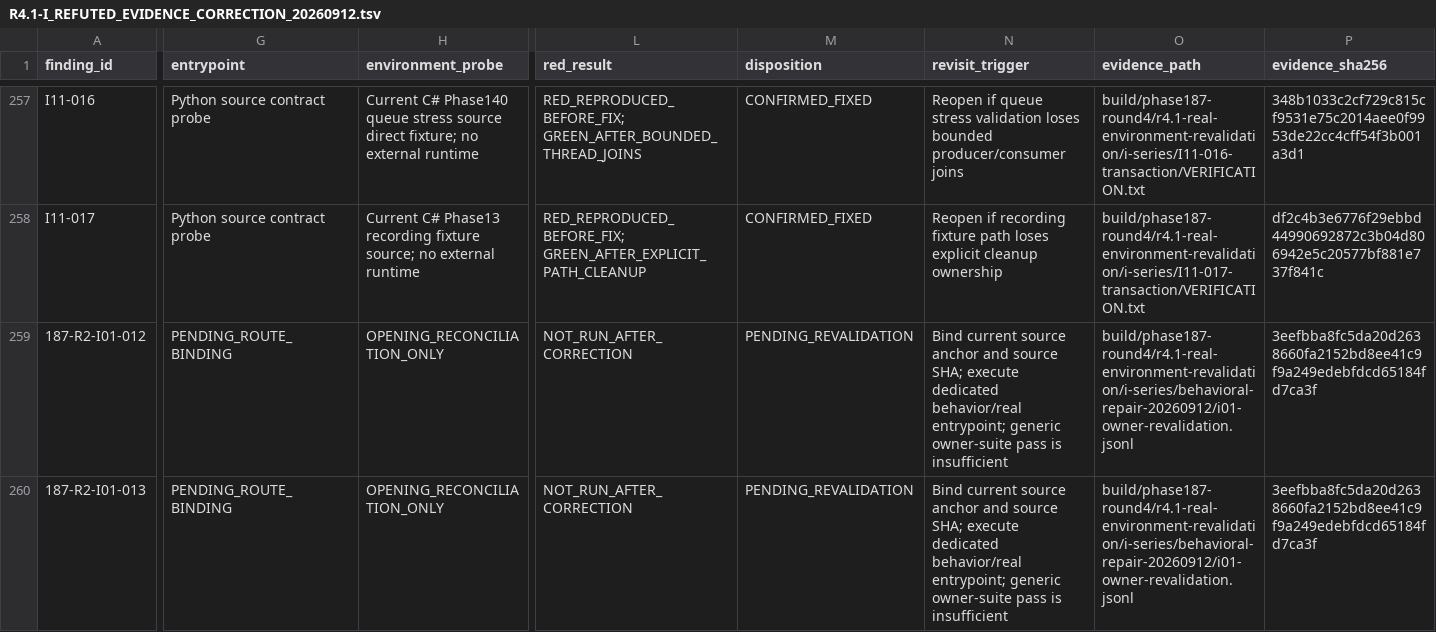
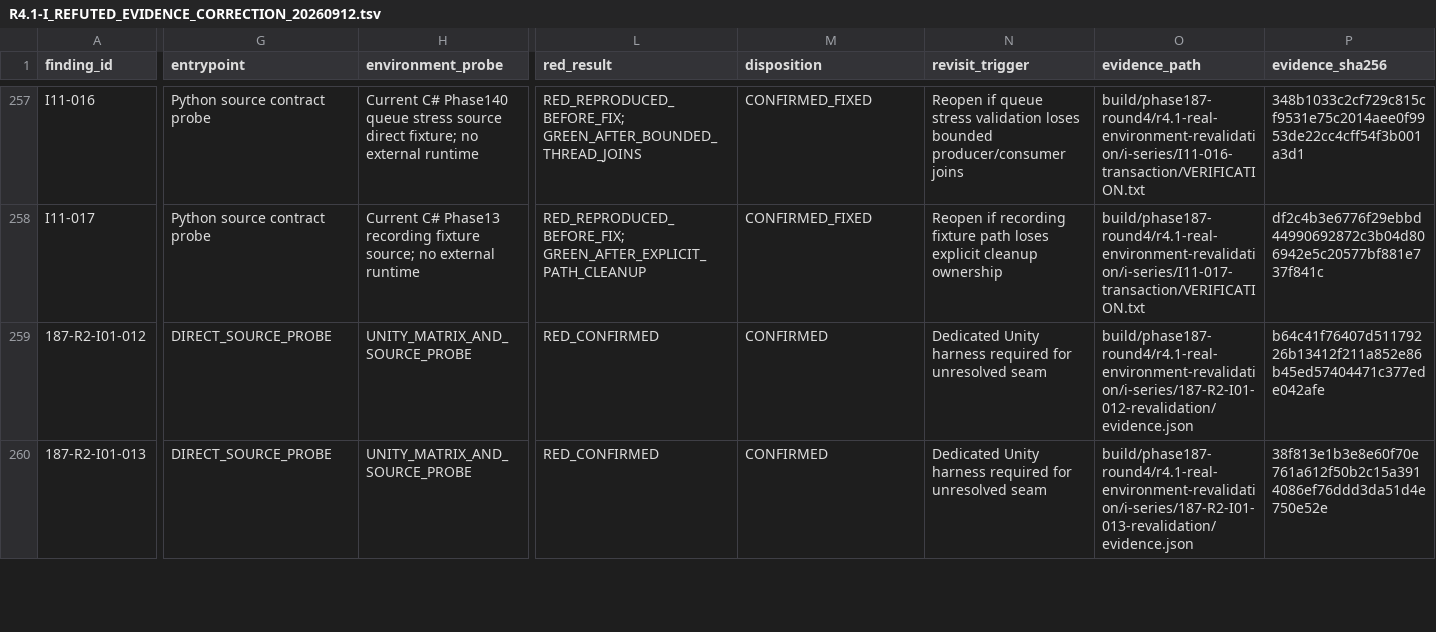
Before and after one commit to JianbinLiu-CFLab/unity-foxglove-sdk, a TSV file: build/phase187-round4/r4.1-real-environment-revalidation/i-series/R4.1-I_REFUTED_EVIDENCE_CORRECTION_20260912.tsv, drawn as a sheet; only a part is shown, gaps mark what is left out; the diff covers the shown part only; the diff names each change by its address in the sheet, - before the commit and + after, or states it on an @@ line.

Commit message:
evidence(i08): revalidate default artifact gate

```diff
--- a/build/phase187-round4/r4.1-real-environment-revalidation/i-series/R4.1-I_REFUTED_EVIDENCE_CORRECTION_20260912.tsv
+++ b/build/phase187-round4/r4.1-real-environment-revalidation/i-series/R4.1-I_REFUTED_EVIDENCE_CORRECTION_20260912.tsv
-G259:G260 (entrypoint): PENDING_ROUTE_BINDING
+G259:G260 (entrypoint): DIRECT_SOURCE_PROBE
-H259:H260 (environment_probe): OPENING_RECONCILIATION_ONLY
+H259:H260 (environment_probe): UNITY_MATRIX_AND_SOURCE_PROBE
-L259:L260 (red_result): NOT_RUN_AFTER_CORRECTION
+L259:L260 (red_result): RED_CONFIRMED
-M259:M260 (disposition): PENDING_REVALIDATION
+M259:M260 (disposition): CONFIRMED
-N259:N260 (revisit_trigger): Bind current source anchor and source SHA; execute dedicated behavior/real entrypoint; generic owner-suite pass is insufficient
+N259:N260 (revisit_trigger): Dedicated Unity harness required for unresolved seam
-O259 (evidence_path): build/phase187-round4/r4.1-real-environment-revalidation/i-series/behavioral-repair-20260912/i01-owner-revalidation.jsonl
+O259 (evidence_path): build/phase187-round4/r4.1-real-environment-revalidation/i-series/187-R2-I01-012-revalidation/evidence.json
-P259 (evidence_sha256): 3eefbba8fc5da20d2638660fa2152bd8ee41c9f9a249edebfdcd65184fd7ca3f
+P259 (evidence_sha256): b64c41f76407d51179226b13412f211a852e86b45ed57404471c377ede042afe
-O260 (evidence_path): build/phase187-round4/r4.1-real-environment-revalidation/i-series/behavioral-repair-20260912/i01-owner-revalidation.jsonl
+O260 (evidence_path): build/phase187-round4/r4.1-real-environment-revalidation/i-series/187-R2-I01-013-revalidation/evidence.json
-P260 (evidence_sha256): 3eefbba8fc5da20d2638660fa2152bd8ee41c9f9a249edebfdcd65184fd7ca3f
+P260 (evidence_sha256): 38f813e1b3e8e60f70e761a612f50b2c15a3914086ef76ddd3da51d4e750e52e
```
Also changed, not shown: 87 edited cells elsewhere in this file, 3 other files.
